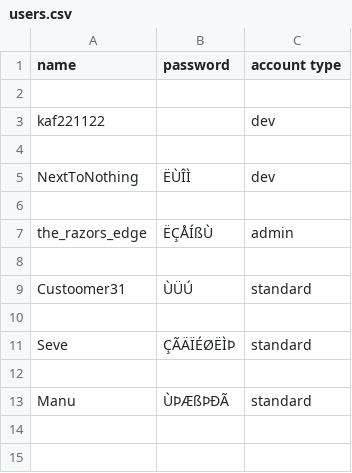
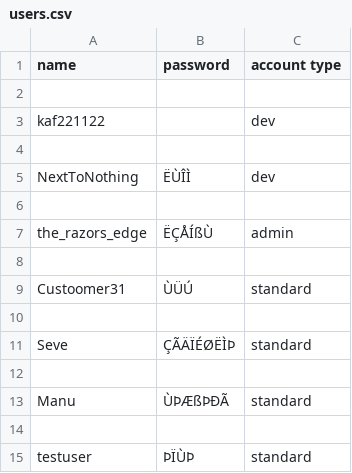
Before and after one commit to kaf212/ChaOS, a CSV file: users.csv, drawn as a sheet; the diff names each change by its address in the sheet, - before the commit and + after, or states it on an @@ line.

Commit message:
fixed bug in create_user()

```diff
--- a/users.csv
+++ b/users.csv
+row 14: (empty)
+row 15: testuser | ÞÏÙÞ | standard
```
Also changed, not shown: 1 other file.
